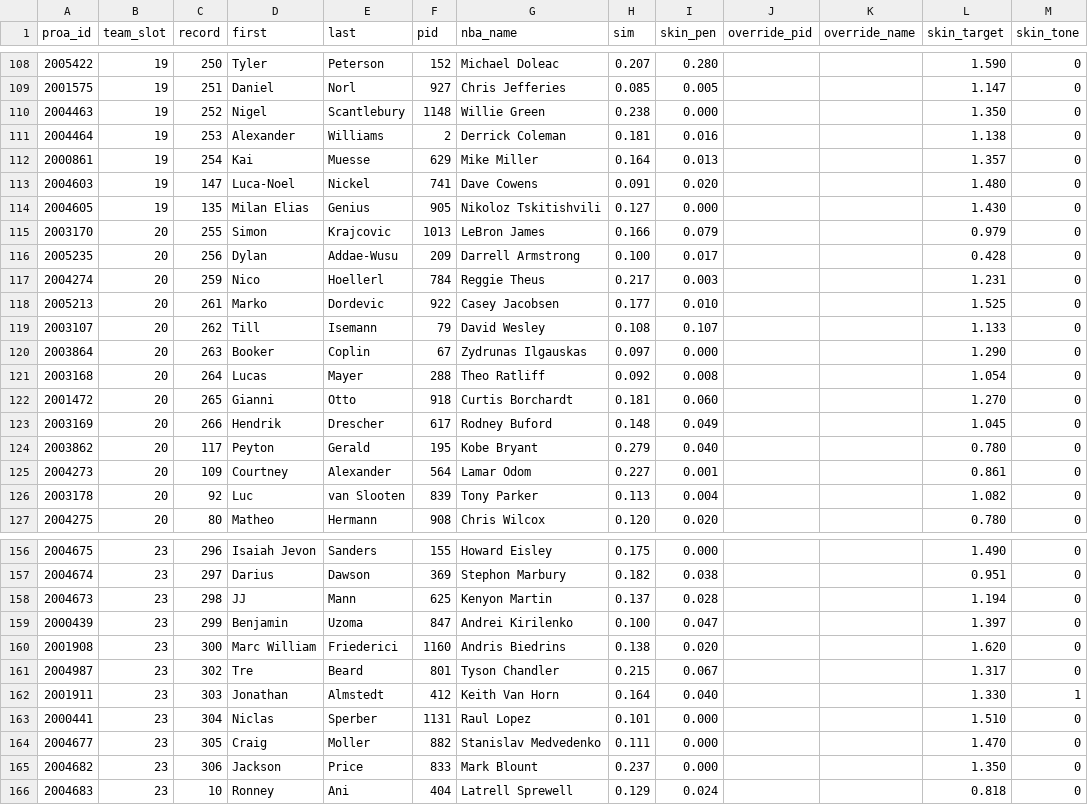
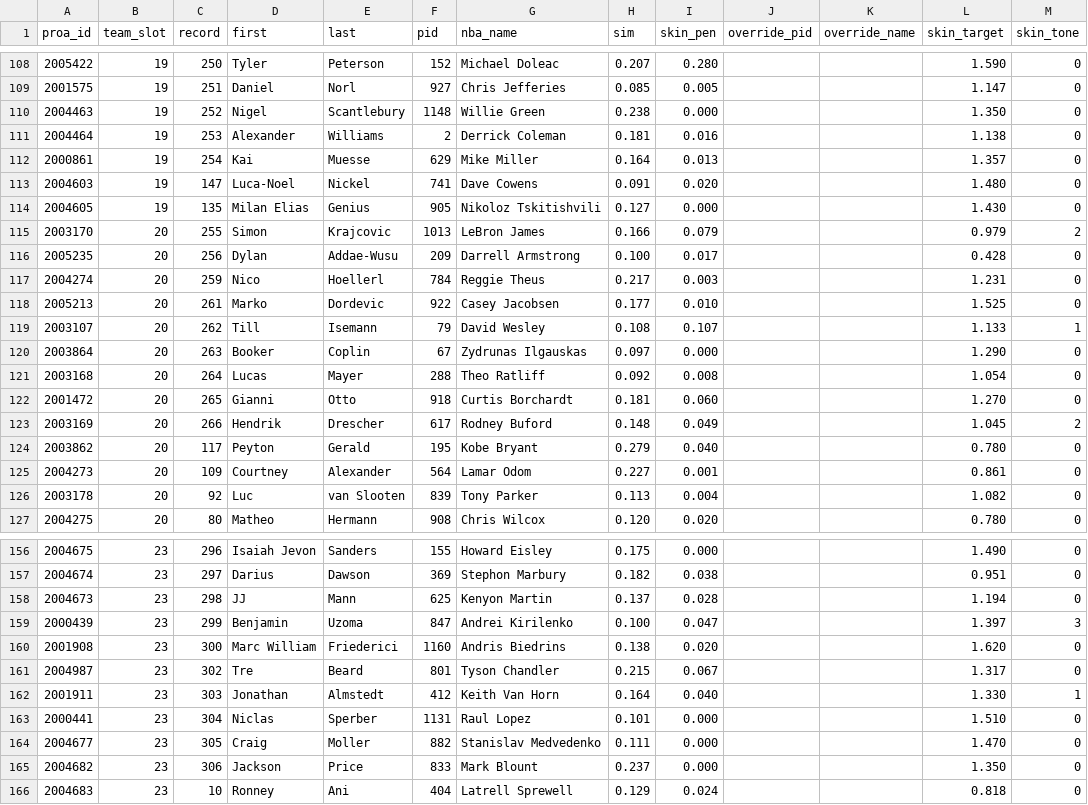
Before and after one commit to lifestepvan2/PROA2K5, a CSV file: data/face_match/proa_pid_map.csv, drawn as a sheet; only a part is shown, gaps mark what is left out.

```diff
--- a/data/face_match/proa_pid_map.csv
+++ b/data/face_match/proa_pid_map.csv
@@ -114,3 +114,3 @@
 2004605,19,135,Milan Elias,Genius,905,Nikoloz Tskitishvili,0.127,0.000,,,1.430,0
-2003170,20,255,Simon,Krajcovic,1013,LeBron James,0.166,0.079,,,0.979,0
+2003170,20,255,Simon,Krajcovic,1013,LeBron James,0.166,0.079,,,0.979,2
 2005235,20,256,Dylan,Addae-Wusu,209,Darrell Armstrong,0.100,0.017,,,0.428,0
@@ -118,3 +118,3 @@
 2005213,20,261,Marko,Dordevic,922,Casey Jacobsen,0.177,0.010,,,1.525,0
-2003107,20,262,Till,Isemann,79,David Wesley,0.108,0.107,,,1.133,0
+2003107,20,262,Till,Isemann,79,David Wesley,0.108,0.107,,,1.133,1
 2003864,20,263,Booker,Coplin,67,Zydrunas Ilgauskas,0.097,0.000,,,1.290,0
@@ -122,3 +122,3 @@
 2001472,20,265,Gianni,Otto,918,Curtis Borchardt,0.181,0.060,,,1.270,0
-2003169,20,266,Hendrik,Drescher,617,Rodney Buford,0.148,0.049,,,1.045,0
+2003169,20,266,Hendrik,Drescher,617,Rodney Buford,0.148,0.049,,,1.045,2
 2003862,20,117,Peyton,Gerald,195,Kobe Bryant,0.279,0.040,,,0.780,0
@@ -158,3 +158,3 @@
 2004673,23,298,JJ,Mann,625,Kenyon Martin,0.137,0.028,,,1.194,0
-2000439,23,299,Benjamin,Uzoma,847,Andrei Kirilenko,0.100,0.047,,,1.397,0
+2000439,23,299,Benjamin,Uzoma,847,Andrei Kirilenko,0.100,0.047,,,1.397,3
 2001908,23,300,Marc William,Friederici,1160,Andris Biedrins,0.138,0.020,,,1.620,0
```
Also changed, not shown: 20 other files.
